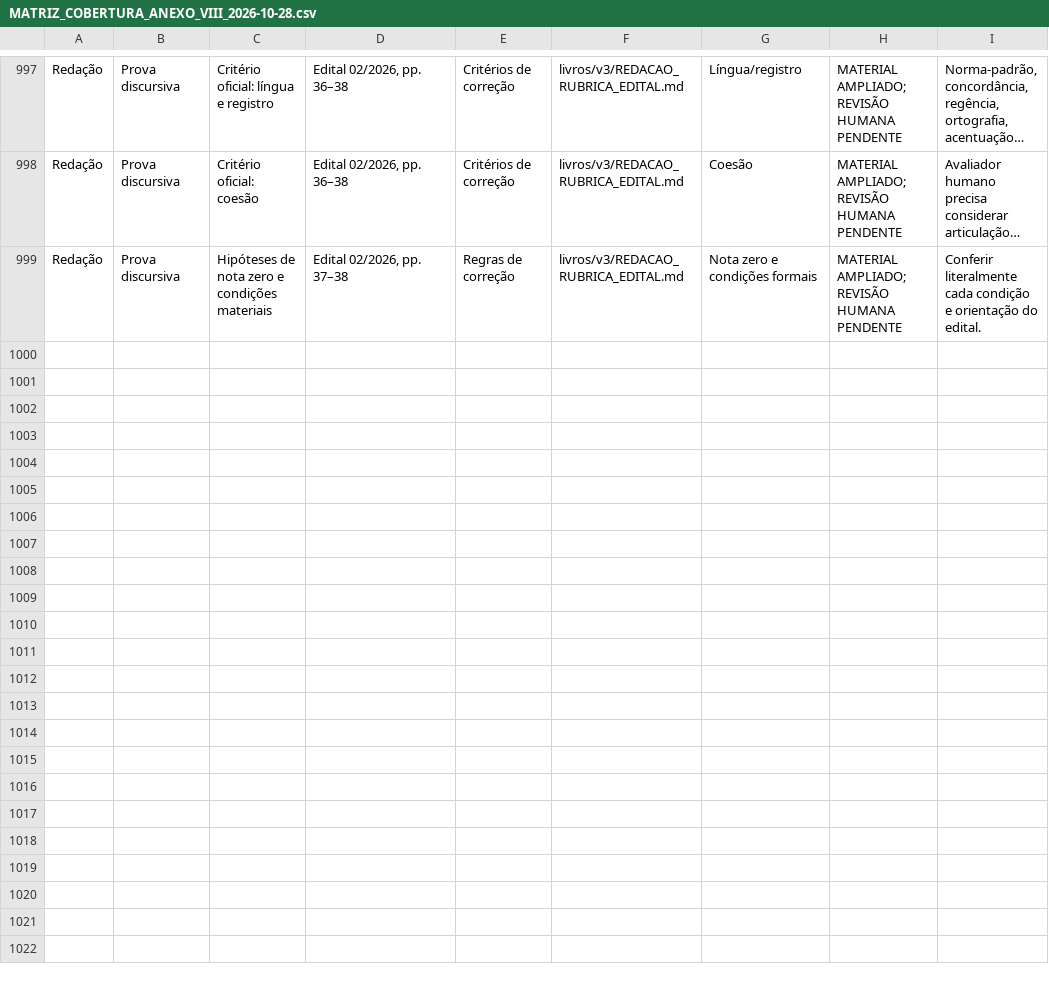
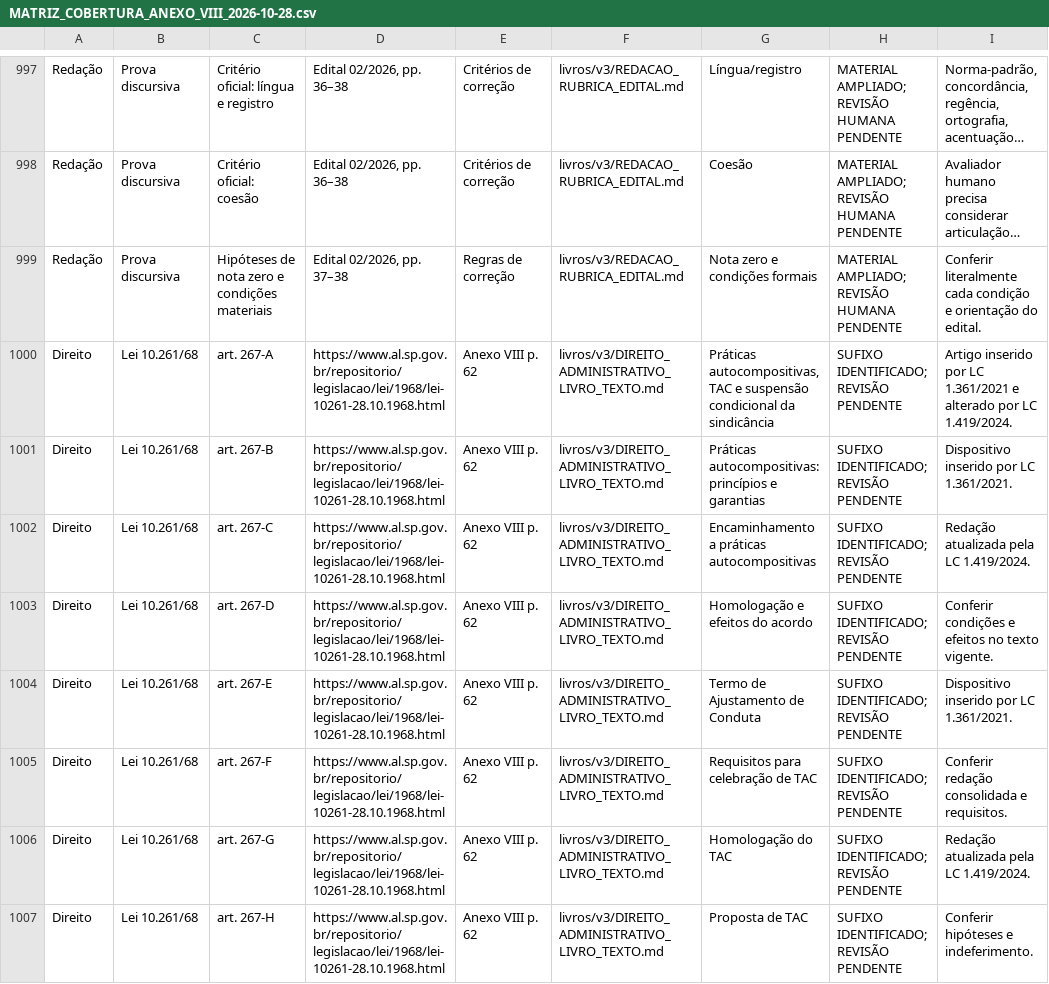
Before and after one commit to MSsanto/TJ-escrevente, a CSV file: docs/MATRIZ_COBERTURA_ANEXO_VIII_2026-10-28.csv, drawn as a sheet; only a part is shown, gaps mark what is left out; long unchanged cells end in …; the diff covers the shown part only; the diff names each change by its address in the sheet, - before the commit and + after, or states it on an @@ line.

Commit message:
Adicionar artigos sufixados do Estatuto paulista à matriz

```diff
--- a/docs/MATRIZ_COBERTURA_ANEXO_VIII_2026-10-28.csv
+++ b/docs/MATRIZ_COBERTURA_ANEXO_VIII_2026-10-28.csv
+row 1000: Direito | Lei 10.261/68 | art. 267-A | https://www.al.sp.gov.br/repositorio/legislacao/lei/1968/lei-10261-28.10.1968.html | Anexo VIII p. 62 | livros/v3/DIREITO_ADMINISTRATIVO_LIVRO_TEXTO.md | Práticas autocompositivas, TAC e suspensão condicional da sindicância | SUFIXO IDENTIFICADO; REVISÃO PENDENTE | Artigo inserido por LC 1.361/2021 e alterado por LC 1.419/2024.
+row 1001: Direito | Lei 10.261/68 | art. 267-B | https://www.al.sp.gov.br/repositorio/legislacao/lei/1968/lei-10261-28.10.1968.html | Anexo VIII p. 62 | livros/v3/DIREITO_ADMINISTRATIVO_LIVRO_TEXTO.md | Práticas autocompositivas: princípios e garantias | SUFIXO IDENTIFICADO; REVISÃO PENDENTE | Dispositivo inserido por LC 1.361/2021.
+row 1002: Direito | Lei 10.261/68 | art. 267-C | https://www.al.sp.gov.br/repositorio/legislacao/lei/1968/lei-10261-28.10.1968.html | Anexo VIII p. 62 | livros/v3/DIREITO_ADMINISTRATIVO_LIVRO_TEXTO.md | Encaminhamento a práticas autocompositivas | SUFIXO IDENTIFICADO; REVISÃO PENDENTE | Redação atualizada pela LC 1.419/2024.
+row 1003: Direito | Lei 10.261/68 | art. 267-D | https://www.al.sp.gov.br/repositorio/legislacao/lei/1968/lei-10261-28.10.1968.html | Anexo VIII p. 62 | livros/v3/DIREITO_ADMINISTRATIVO_LIVRO_TEXTO.md | Homologação e efeitos do acordo | SUFIXO IDENTIFICADO; REVISÃO PENDENTE | Conferir condições e efeitos no texto vigente.
+row 1004: Direito | Lei 10.261/68 | art. 267-E | https://www.al.sp.gov.br/repositorio/legislacao/lei/1968/lei-10261-28.10.1968.html | Anexo VIII p. 62 | livros/v3/DIREITO_ADMINISTRATIVO_LIVRO_TEXTO.md | Termo de Ajustamento de Conduta | SUFIXO IDENTIFICADO; REVISÃO PENDENTE | Dispositivo inserido por LC 1.361/2021.
+row 1005: Direito | Lei 10.261/68 | art. 267-F | https://www.al.sp.gov.br/repositorio/legislacao/lei/1968/lei-10261-28.10.1968.html | Anexo VIII p. 62 | livros/v3/DIREITO_ADMINISTRATIVO_LIVRO_TEXTO.md | Requisitos para celebração de TAC | SUFIXO IDENTIFICADO; REVISÃO PENDENTE | Conferir redação consolidada e requisitos.
+row 1006: Direito | Lei 10.261/68 | art. 267-G | https://www.al.sp.gov.br/repositorio/legislacao/lei/1968/lei-10261-28.10.1968.html | Anexo VIII p. 62 | livros/v3/DIREITO_ADMINISTRATIVO_LIVRO_TEXTO.md | Homologação do TAC | SUFIXO IDENTIFICADO; REVISÃO PENDENTE | Redação atualizada pela LC 1.419/2024.
+row 1007: Direito | Lei 10.261/68 | art. 267-H | https://www.al.sp.gov.br/repositorio/legislacao/lei/1968/lei-10261-28.10.1968.html | Anexo VIII p. 62 | livros/v3/DIREITO_ADMINISTRATIVO_LIVRO_TEXTO.md | Proposta de TAC | SUFIXO IDENTIFICADO; REVISÃO PENDENTE | Conferir hipóteses e indeferimento.
```
Also changed, not shown: 7 added rows elsewhere in this file.
